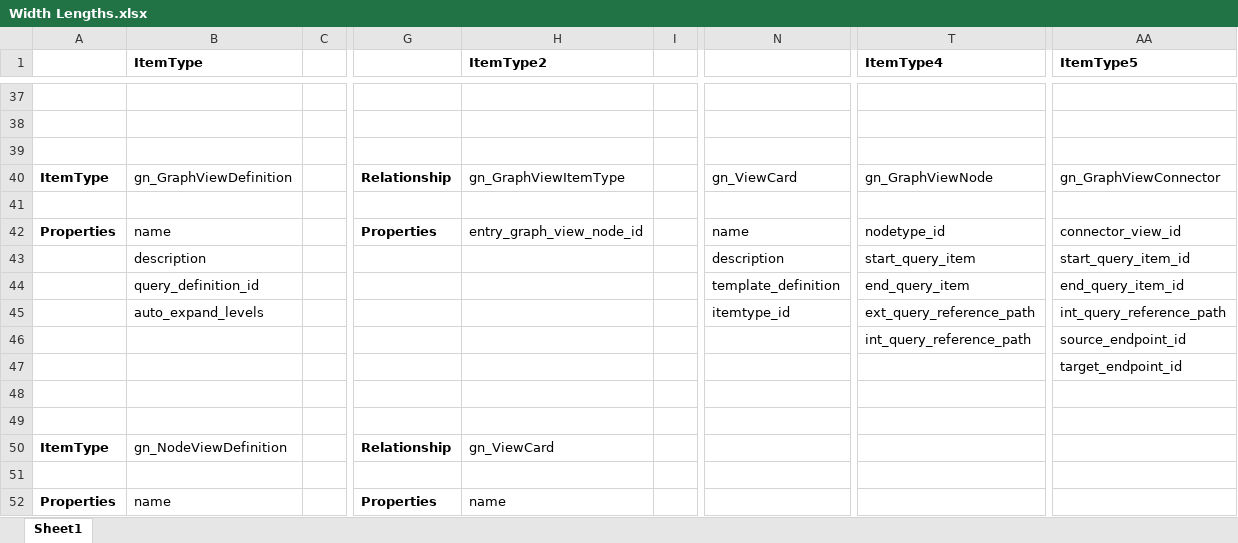
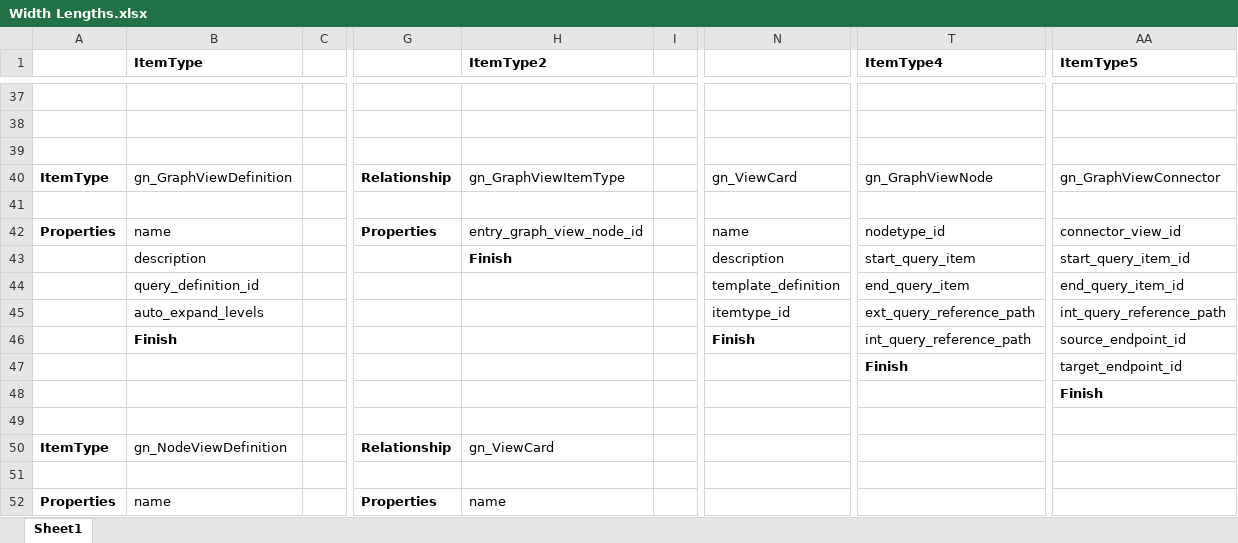
Before and after one commit to NithinMahesh1/SQLQueryCreator, an Excel workbook: Width Lengths.xlsx, sheet Sheet1, drawn as a sheet; only a part is shown, gaps mark what is left out; values as stored, in another font and other column widths than the file's, no borders; the diff covers the shown part only; the diff names each change by its address in the sheet, - before the commit and + after, or states it on an @@ line.

Commit message:
Stores itemtype and property values in dictionary the sends this to query method and erases dictionary for next itemtype/its properties

```diff
--- a/Width Lengths.xlsx (sheet Sheet1)
+++ b/Width Lengths.xlsx (sheet Sheet1)
-H43 (ItemType2): (empty)
+H43 (ItemType2): Finish
-B46 (ItemType): (empty)
+B46 (ItemType): Finish
-N46: (empty)
+N46: Finish
-T47 (ItemType4): (empty)
+T47 (ItemType4): Finish
-AA48 (ItemType5): (empty)
+AA48 (ItemType5): Finish
```
Also changed, not shown: 2 added rows, 1 removed row and 147 edited cells elsewhere in this sheet, 1 other file.
